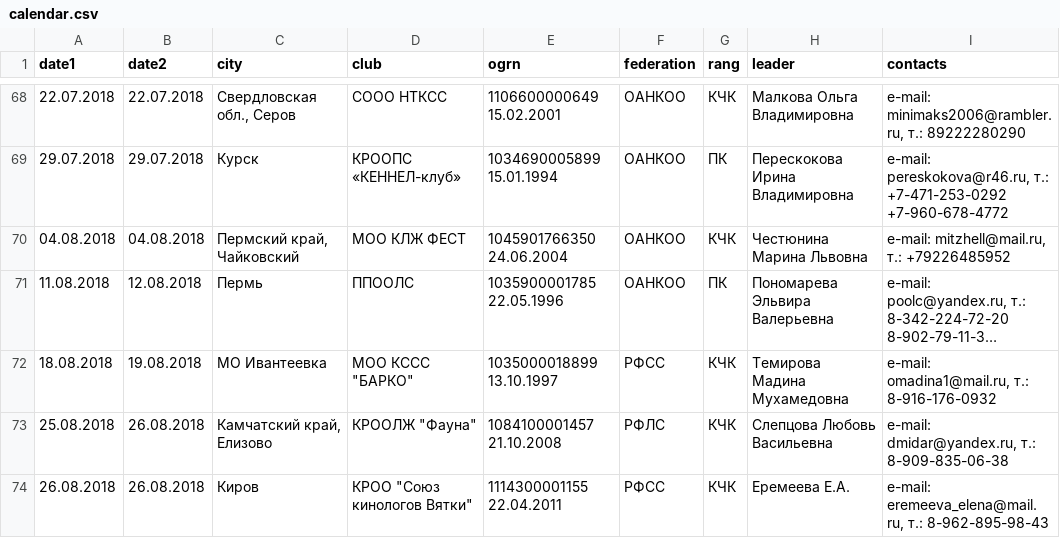
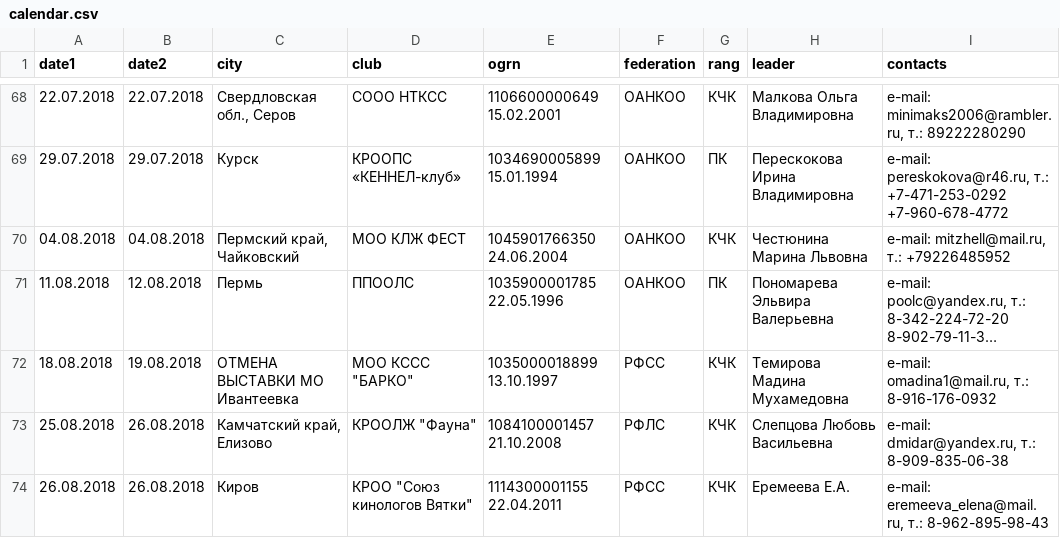
Before and after one commit to Itzamna/nkp-spitz, a CSV file: _data/calendar.csv, drawn as a sheet; only a part is shown, gaps mark what is left out; long unchanged cells end in …; the diff names each change by its address in the sheet, - before the commit and + after, or states it on an @@ line.

```diff
--- a/_data/calendar.csv
+++ b/_data/calendar.csv
-C72 (city): МО Ивантеевка
+C72 (city): ОТМЕНА ВЫСТАВКИ МО Ивантеевка
```
Also changed, not shown: _data/showresult.csv, _data/tests.csv, 6 other files.
